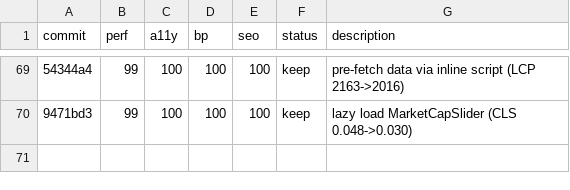
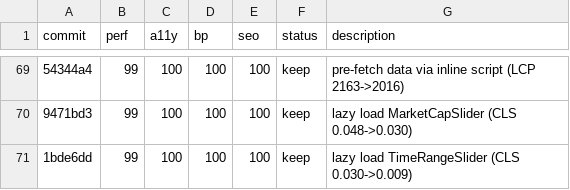
Before and after one commit to avinash753159/BBMB-Index, a TSV file: results.tsv, drawn as a sheet; only a part is shown, gaps mark what is left out; the diff names each change by its address in the sheet, - before the commit and + after, or states it on an @@ line.

Commit message:
log experiment: lazy load TimeRangeSlider (CLS near zero)

```diff
--- a/results.tsv
+++ b/results.tsv
+row 71: 1bde6dd | 99 | 100 | 100 | 100 | keep | lazy load TimeRangeSlider (CLS 0.030->0.009)
```
